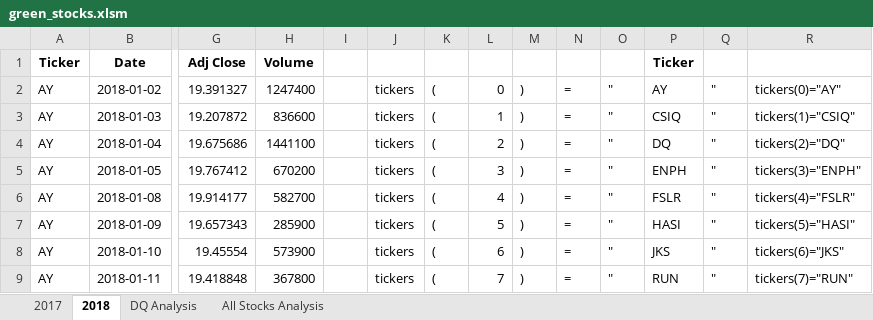
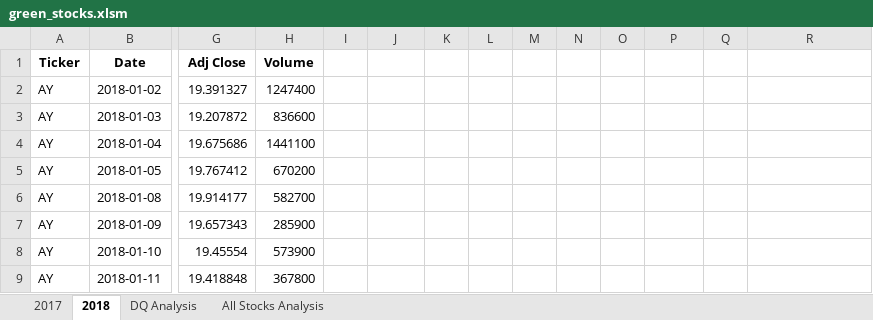
Before and after one commit to fgoulartsalomao/stock-analysis, an Excel workbook: green_stocks.xlsm, sheet 2018, drawn as a sheet; only a part is shown, gaps mark what is left out; values as stored, in another font and other column widths than the file's, no borders; the diff covers the shown part only; the diff names each change by its address in the sheet, - before the commit and + after, or states it on an @@ line.

```diff
--- a/green_stocks.xlsm (sheet 2018)
+++ b/green_stocks.xlsm (sheet 2018)
-P1: Ticker
+P1: (empty)
-J2:J9: tickers
+J2:J9: (empty)
-K2:K9: (
+K2:K9: (empty)
-L2: 0
+L2: (empty)
-M2:M9: )
+M2:M9: (empty)
-N2:N9: =
+N2:N9: (empty)
-O2:O9: "
+O2:O9: (empty)
-P2: AY
+P2: (empty)
-Q2:Q9: "
+Q2:Q9: (empty)
-R2: tickers(0)="AY"
+R2: (empty)
-L3: 1
+L3: (empty)
-P3: CSIQ
+P3: (empty)
-R3: tickers(1)="CSIQ"
+R3: (empty)
-L4: 2
+L4: (empty)
-P4: DQ
+P4: (empty)
-R4: tickers(2)="DQ"
+R4: (empty)
-L5: 3
+L5: (empty)
-P5: ENPH
+P5: (empty)
-R5: tickers(3)="ENPH"
+R5: (empty)
-L6: 4
+L6: (empty)
-P6: FSLR
+P6: (empty)
-R6: tickers(4)="FSLR"
+R6: (empty)
-L7: 5
+L7: (empty)
-P7: HASI
+P7: (empty)
-R7: tickers(5)="HASI"
+R7: (empty)
-L8: 6
+L8: (empty)
-P8: JKS
+P8: (empty)
-R8: tickers(6)="JKS"
+R8: (empty)
-L9: 7
+L9: (empty)
-P9: RUN
+P9: (empty)
-R9: tickers(7)="RUN"
+R9: (empty)
```
Also changed, not shown: 36 edited cells elsewhere in this sheet, sheet All Stocks Analysis, charts or pictures.
